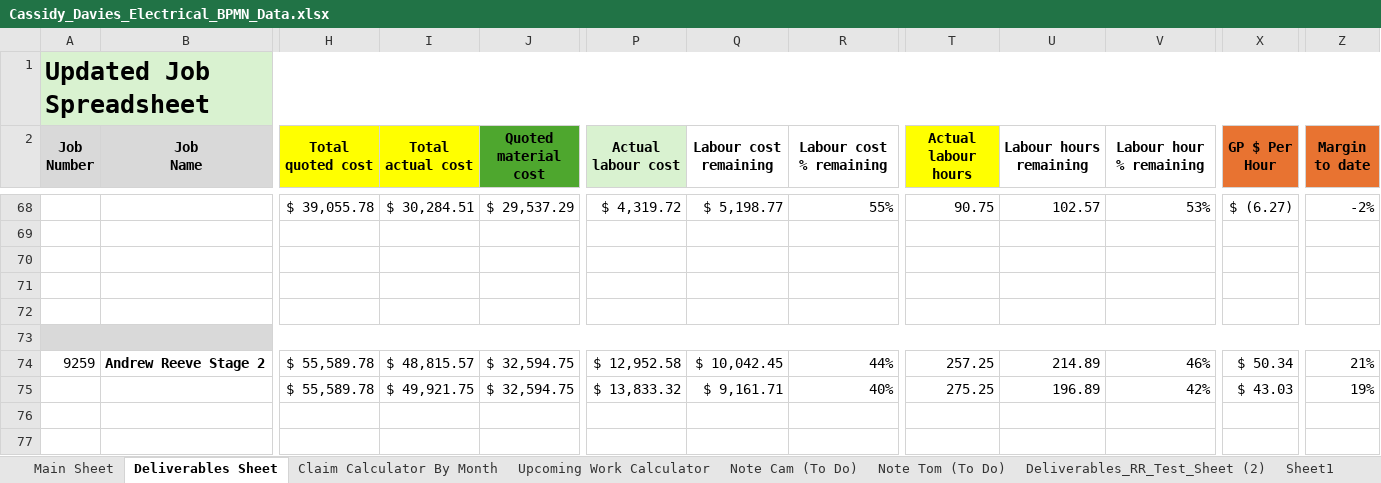
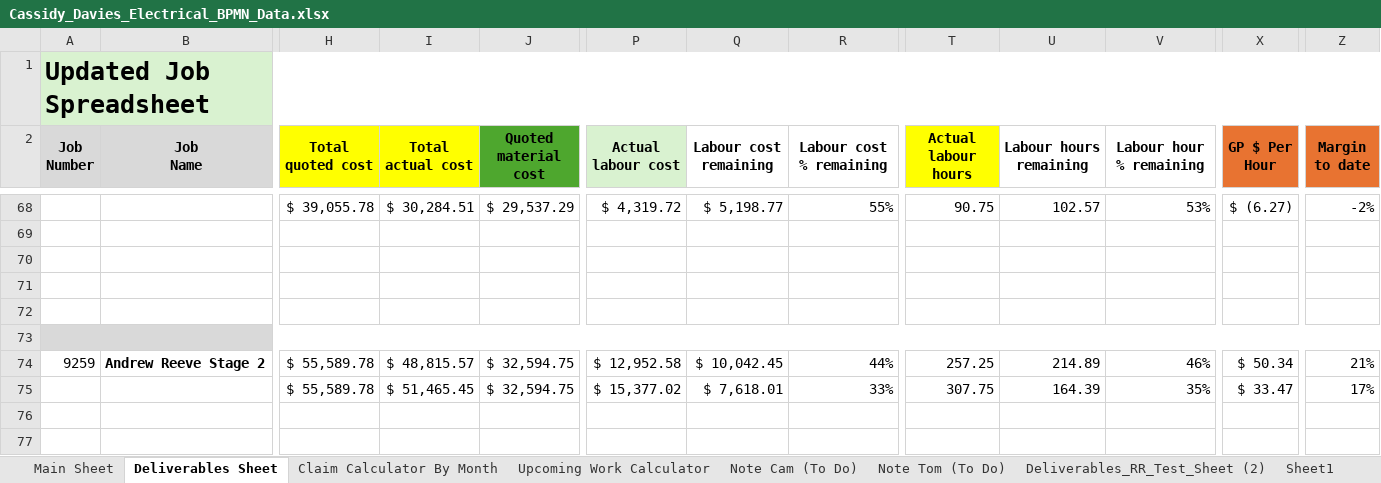
Before and after one commit to felixkwan2901/excel-dashboard, an Excel workbook: Cassidy_Davies_Electrical_BPMN_Data.xlsx, sheet Deliverables Sheet, drawn as a sheet; only a part is shown, gaps mark what is left out; values as stored, in another font and other column widths than the file's, no borders; conditional formats not drawn; the diff names each change by its address in the sheet, - before the commit and + after, or states it on an @@ line.

```diff
--- a/Cassidy_Davies_Electrical_BPMN_Data.xlsx (sheet Deliverables Sheet)
+++ b/Cassidy_Davies_Electrical_BPMN_Data.xlsx (sheet Deliverables Sheet)
-I75 (Total actual cost): $ 49,921.75
+I75 (Total actual cost): $ 51,465.45
-P75 (Actual labour cost): $ 13,833.32
+P75 (Actual labour cost): $ 15,377.02
-Q75 (Labour cost remaining): $ 9,161.71
+Q75 (Labour cost remaining): $ 7,618.01
-R75 (Labour cost % remaining): 40%
+R75 (Labour cost % remaining): 33%
-T75 (Actual labour hours): 275.25
+T75 (Actual labour hours): 307.75
-U75 (Labour hours remaining): 196.89
+U75 (Labour hours remaining): 164.39
-V75 (Labour hour % remaining): 42%
+V75 (Labour hour % remaining): 35%
-X75 (GP $ Per Hour): $ 43.03
+X75 (GP $ Per Hour): $ 33.47
-Z75 (Margin to date): 19%
+Z75 (Margin to date): 17%
```
Also changed, not shown: sheet Claim Calculator By Month, sheet Upcoming Work Calculator, 8 other files.
